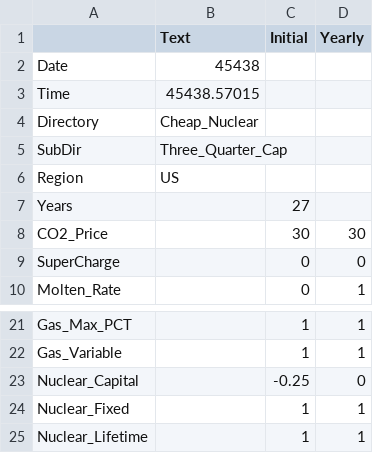
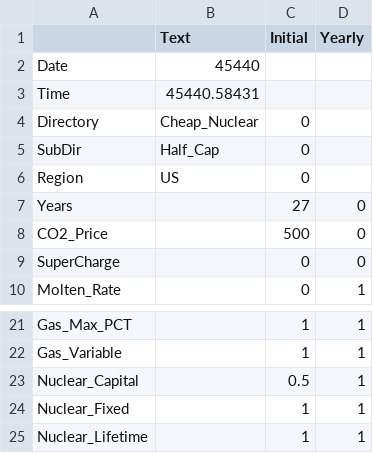
Before and after one commit to cliffgold/Optimize, a CSV file: Python/Mailbox/Inbox.csv, drawn as a sheet; only a part is shown, gaps mark what is left out.

```diff
--- a/Python/Mailbox/Inbox.csv
+++ b/Python/Mailbox/Inbox.csv
@@ -1,9 +1,9 @@
 ,Text,Initial,Yearly
-Date,45438,,
-Time,45438.57015,,
-Directory,Cheap_Nuclear,,
-SubDir,Three_Quarter_Cap,,
-Region,US,,
-Years,,27,
-CO2_Price,,30,30
+Date,45440,,
+Time,45440.58431,,
+Directory,Cheap_Nuclear,0,
+SubDir,Half_Cap,0,
+Region,US,0,
+Years,,27,0
+CO2_Price,,500,0
 SuperCharge,,0,0
@@ -22,3 +22,3 @@ Gas_Max_PCT,,1,1
 Gas_Variable,,1,1
-Nuclear_Capital,,-0.25,0
+Nuclear_Capital,,0.5,1
 Nuclear_Fixed,,1,1
```
Also changed, not shown: 1 other file.
